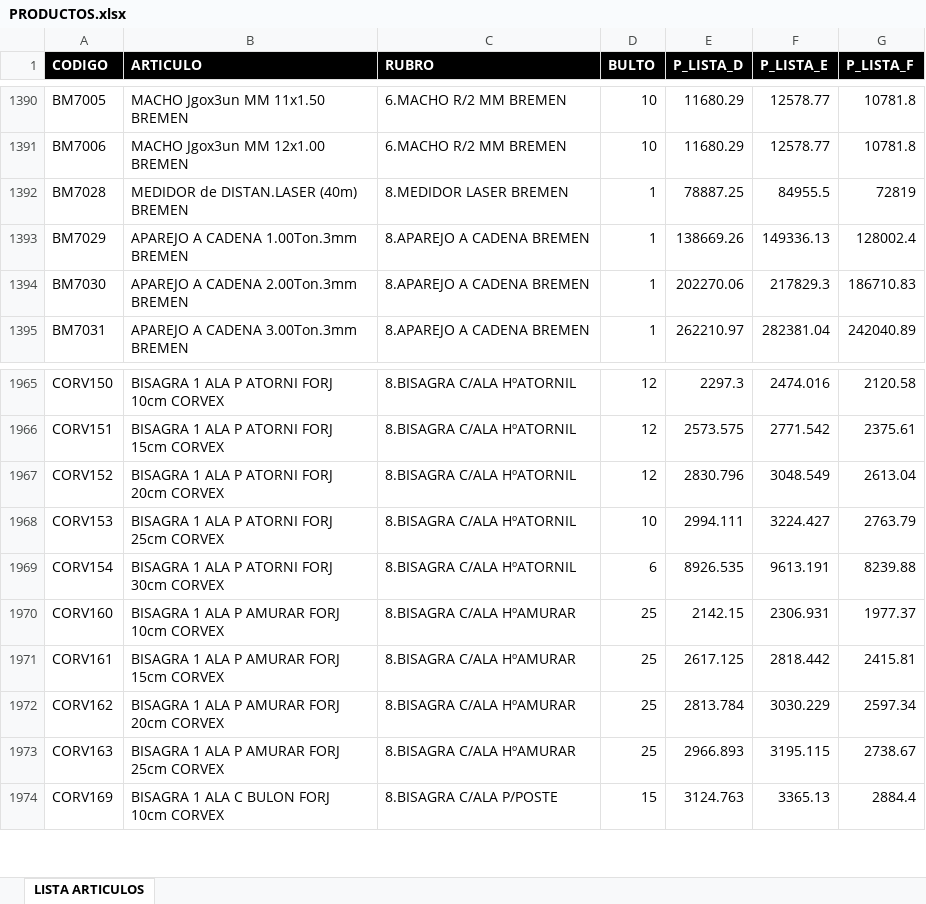
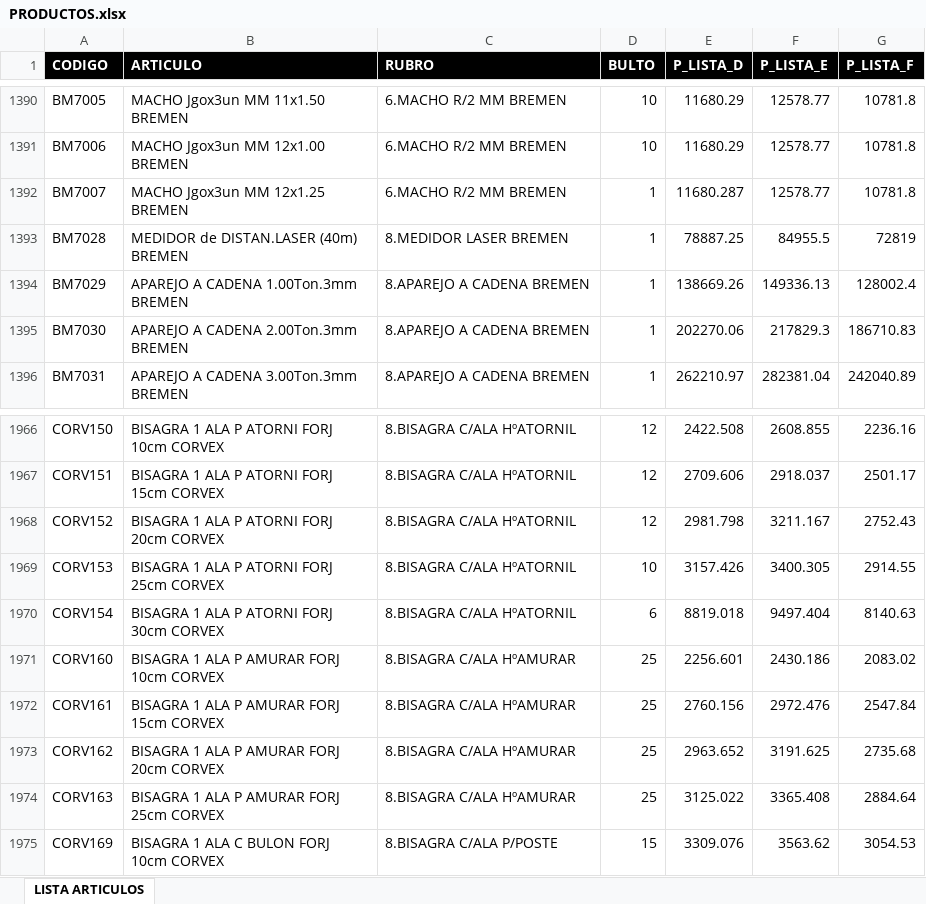
Before and after one commit to ferremax-cat/pinterest-f, an Excel workbook: excel/PRODUCTOS.xlsx, sheet LISTA ARTICULOS, drawn as a sheet; only a part is shown, gaps mark what is left out; values as stored, in another font and other column widths than the file's, no borders; table styles not drawn; addresses are those after the commit; the diff covers the shown part only; the diff names each change by its address in the sheet, - before the commit and + after, or states it on an @@ line.

```diff
--- a/excel/PRODUCTOS.xlsx (sheet LISTA ARTICULOS)
+++ b/excel/PRODUCTOS.xlsx (sheet LISTA ARTICULOS)
+row 1392: BM7007 | MACHO Jgox3un MM 12x1.25 BREMEN | 6.MACHO R/2 MM BREMEN | 1 | 11680.287 | 12578.77 | 10781.8
-E1966 (P_LISTA_D): 2297.3
+E1966 (P_LISTA_D): 2422.508
-F1966 (P_LISTA_E): 2474.016
+F1966 (P_LISTA_E): 2608.855
-G1966 (P_LISTA_F): 2120.58
+G1966 (P_LISTA_F): 2236.16
-E1967 (P_LISTA_D): 2573.575
+E1967 (P_LISTA_D): 2709.606
-F1967 (P_LISTA_E): 2771.542
+F1967 (P_LISTA_E): 2918.037
-G1967 (P_LISTA_F): 2375.61
+G1967 (P_LISTA_F): 2501.17
-E1968 (P_LISTA_D): 2830.796
+E1968 (P_LISTA_D): 2981.798
-F1968 (P_LISTA_E): 3048.549
+F1968 (P_LISTA_E): 3211.167
-G1968 (P_LISTA_F): 2613.04
+G1968 (P_LISTA_F): 2752.43
-E1969 (P_LISTA_D): 2994.111
+E1969 (P_LISTA_D): 3157.426
-F1969 (P_LISTA_E): 3224.427
+F1969 (P_LISTA_E): 3400.305
-G1969 (P_LISTA_F): 2763.79
+G1969 (P_LISTA_F): 2914.55
-E1970 (P_LISTA_D): 8926.535
+E1970 (P_LISTA_D): 8819.018
-F1970 (P_LISTA_E): 9613.191
+F1970 (P_LISTA_E): 9497.404
-G1970 (P_LISTA_F): 8239.88
+G1970 (P_LISTA_F): 8140.63
-E1971 (P_LISTA_D): 2142.15
+E1971 (P_LISTA_D): 2256.601
-F1971 (P_LISTA_E): 2306.931
+F1971 (P_LISTA_E): 2430.186
-G1971 (P_LISTA_F): 1977.37
+G1971 (P_LISTA_F): 2083.02
-E1972 (P_LISTA_D): 2617.125
+E1972 (P_LISTA_D): 2760.156
-F1972 (P_LISTA_E): 2818.442
+F1972 (P_LISTA_E): 2972.476
-G1972 (P_LISTA_F): 2415.81
+G1972 (P_LISTA_F): 2547.84
-E1973 (P_LISTA_D): 2813.784
+E1973 (P_LISTA_D): 2963.652
-F1973 (P_LISTA_E): 3030.229
+F1973 (P_LISTA_E): 3191.625
-G1973 (P_LISTA_F): 2597.34
+G1973 (P_LISTA_F): 2735.68
-E1974 (P_LISTA_D): 2966.893
+E1974 (P_LISTA_D): 3125.022
-F1974 (P_LISTA_E): 3195.115
+F1974 (P_LISTA_E): 3365.408
-G1974 (P_LISTA_F): 2738.67
+G1974 (P_LISTA_F): 2884.64
-E1975 (P_LISTA_D): 3124.763
+E1975 (P_LISTA_D): 3309.076
-F1975 (P_LISTA_E): 3365.13
+F1975 (P_LISTA_E): 3563.62
-G1975 (P_LISTA_F): 2884.4
+G1975 (P_LISTA_F): 3054.53
```
Also changed, not shown: 3 added rows, 3 removed rows and 1785 edited cells elsewhere in this sheet, excel/CLIENTES_PERMISOS.xlsx, excel/GRUPOS_CLIENTES.xlsx, 13 other files.
